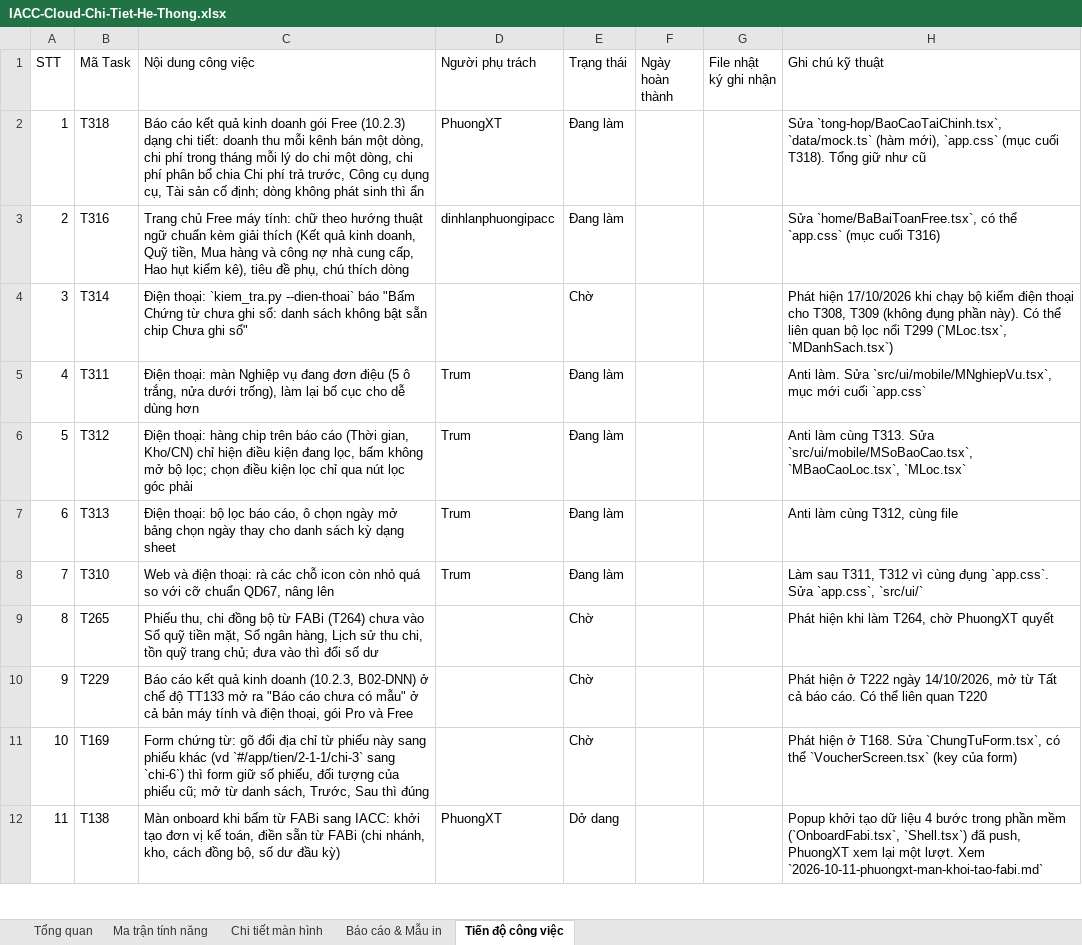
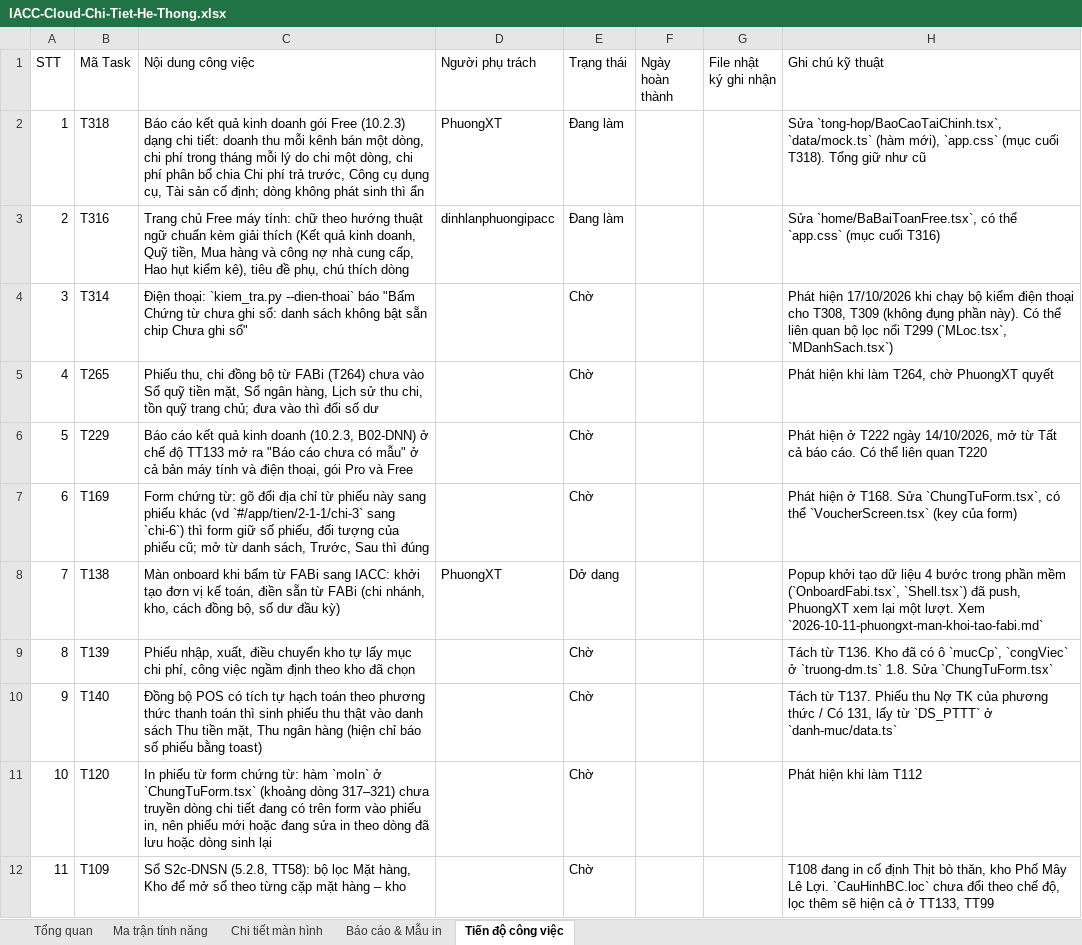
Before and after one commit to trungkhanhduong93/iaccdemo, an Excel workbook: docs/IACC-Cloud-Chi-Tiet-He-Thong.xlsx, sheet Tiến độ công việc, drawn as a sheet; only a part is shown; values as stored, in another font and other column widths than the file's, no cell formats; the diff covers the shown part only; the diff names each change by its address in the sheet, - before the commit and + after, or states it on an @@ line.

```diff
--- a/docs/IACC-Cloud-Chi-Tiet-He-Thong.xlsx (sheet Tiến độ công việc)
+++ b/docs/IACC-Cloud-Chi-Tiet-He-Thong.xlsx (sheet Tiến độ công việc)
-B5 (Mã Task): T311
+B5 (Mã Task): T265
-C5 (Nội dung công việc): Điện thoại: màn Nghiệp vụ đang đơn điệu (5 ô trắng, nửa dưới trống), làm lại bố cục cho dễ dùng hơn
+C5 (Nội dung công việc): Phiếu thu, chi đồng bộ từ FABi (T264) chưa vào Sổ quỹ tiền mặt, Sổ ngân hàng, Lịch sử thu chi, tồn quỹ trang chủ; đưa vào thì đổi số dư
-D5:D7 (Người phụ trách): Trum
+D5:D7 (Người phụ trách): (empty)
-E5:E7 (Trạng thái): Đang làm
+E5:E7 (Trạng thái): Chờ
-H5 (Ghi chú kỹ thuật): Anti làm. Sửa `src/ui/mobile/MNghiepVu.tsx`, mục mới cuối `app.css`
+H5 (Ghi chú kỹ thuật): Phát hiện khi làm T264, chờ PhuongXT quyết
-B6 (Mã Task): T312
+B6 (Mã Task): T229
-C6 (Nội dung công việc): Điện thoại: hàng chip trên báo cáo (Thời gian, Kho/CN) chỉ hiện điều kiện đang lọc, bấm không mở bộ lọc; chọn điều kiện lọc chỉ qua nút lọc góc phải
+C6 (Nội dung công việc): Báo cáo kết quả kinh doanh (10.2.3, B02-DNN) ở chế độ TT133 mở ra "Báo cáo chưa có mẫu" ở cả bản máy tính và điện thoại, gói Pro và Free
-H6 (Ghi chú kỹ thuật): Anti làm cùng T313. Sửa `src/ui/mobile/MSoBaoCao.tsx`, `MBaoCaoLoc.tsx`, `MLoc.tsx`
+H6 (Ghi chú kỹ thuật): Phát hiện ở T222 ngày 14/10/2026, mở từ Tất cả báo cáo. Có thể liên quan T220
-B7 (Mã Task): T313
+B7 (Mã Task): T169
-C7 (Nội dung công việc): Điện thoại: bộ lọc báo cáo, ô chọn ngày mở bảng chọn ngày thay cho danh sách kỳ dạng sheet
+C7 (Nội dung công việc): Form chứng từ: gõ đổi địa chỉ từ phiếu này sang phiếu khác (vd `#/app/tien/2-1-1/chi-3` sang `chi-6`) thì form giữ số phiếu, đối tượng của phiếu cũ; mở từ danh sách, Trước, Sau thì đúng
-H7 (Ghi chú kỹ thuật): Anti làm cùng T312, cùng file
+H7 (Ghi chú kỹ thuật): Phát hiện ở T168. Sửa `ChungTuForm.tsx`, có thể `VoucherScreen.tsx` (key của form)
-B8 (Mã Task): T310
+B8 (Mã Task): T138
-C8 (Nội dung công việc): Web và điện thoại: rà các chỗ icon còn nhỏ quá so với cỡ chuẩn QD67, nâng lên
+C8 (Nội dung công việc): Màn onboard khi bấm từ FABi sang IACC: khởi tạo đơn vị kế toán, điền sẵn từ FABi (chi nhánh, kho, cách đồng bộ, số dư đầu kỳ)
-D8 (Người phụ trách): Trum
+D8 (Người phụ trách): PhuongXT
-E8 (Trạng thái): Đang làm
+E8 (Trạng thái): Dở dang
-H8 (Ghi chú kỹ thuật): Làm sau T311, T312 vì cùng đụng `app.css`. Sửa `app.css`, `src/ui/`
+H8 (Ghi chú kỹ thuật): Popup khởi tạo dữ liệu 4 bước trong phần mềm (`OnboardFabi.tsx`, `Shell.tsx`) đã push, PhuongXT xem lại một lượt. Xem `2026-10-11-phuongxt-man-khoi-tao-fabi.md`
-B9 (Mã Task): T265
+B9 (Mã Task): T139
-C9 (Nội dung công việc): Phiếu thu, chi đồng bộ từ FABi (T264) chưa vào Sổ quỹ tiền mặt, Sổ ngân hàng, Lịch sử thu chi, tồn quỹ trang chủ; đưa vào thì đổi số dư
+C9 (Nội dung công việc): Phiếu nhập, xuất, điều chuyển kho tự lấy mục chi phí, công việc ngầm định theo kho đã chọn
-H9 (Ghi chú kỹ thuật): Phát hiện khi làm T264, chờ PhuongXT quyết
+H9 (Ghi chú kỹ thuật): Tách từ T136. Kho đã có ô `mucCp`, `congViec` ở `truong-dm.ts` 1.8. Sửa `ChungTuForm.tsx`
-B10 (Mã Task): T229
+B10 (Mã Task): T140
-C10 (Nội dung công việc): Báo cáo kết quả kinh doanh (10.2.3, B02-DNN) ở chế độ TT133 mở ra "Báo cáo chưa có mẫu" ở cả bản máy tính và điện thoại, gói Pro và Free
+C10 (Nội dung công việc): Đồng bộ POS có tích tự hạch toán theo phương thức thanh toán thì sinh phiếu thu thật vào danh sách Thu tiền mặt, Thu ngân hàng (hiện chỉ báo số phiếu bằng toast)
-H10 (Ghi chú kỹ thuật): Phát hiện ở T222 ngày 14/10/2026, mở từ Tất cả báo cáo. Có thể liên quan T220
+H10 (Ghi chú kỹ thuật): Tách từ T137. Phiếu thu Nợ TK của phương thức / Có 131, lấy từ `DS_PTTT` ở `danh-muc/data.ts`
-B11 (Mã Task): T169
+B11 (Mã Task): T120
-C11 (Nội dung công việc): Form chứng từ: gõ đổi địa chỉ từ phiếu này sang phiếu khác (vd `#/app/tien/2-1-1/chi-3` sang `chi-6`) thì form giữ số phiếu, đối tượng của phiếu cũ; mở từ danh sách, Trước, Sau thì đúng
+C11 (Nội dung công việc): In phiếu từ form chứng từ: hàm `moIn` ở `ChungTuForm.tsx` (khoảng dòng 317–321) chưa truyền dòng chi tiết đang có trên form vào phiếu in, nên phiếu mới hoặc đang sửa in theo dòng đã lưu hoặc dòng sinh lại
-H11 (Ghi chú kỹ thuật): Phát hiện ở T168. Sửa `ChungTuForm.tsx`, có thể `VoucherScreen.tsx` (key của form)
+H11 (Ghi chú kỹ thuật): Phát hiện khi làm T112
-B12 (Mã Task): T138
+B12 (Mã Task): T109
-C12 (Nội dung công việc): Màn onboard khi bấm từ FABi sang IACC: khởi tạo đơn vị kế toán, điền sẵn từ FABi (chi nhánh, kho, cách đồng bộ, số dư đầu kỳ)
+C12 (Nội dung công việc): Sổ S2c-DNSN (5.2.8, TT58): bộ lọc Mặt hàng, Kho để mở sổ theo từng cặp mặt hàng – kho
-D12 (Người phụ trách): PhuongXT
+D12 (Người phụ trách): (empty)
-E12 (Trạng thái): Dở dang
+E12 (Trạng thái): Chờ
-H12 (Ghi chú kỹ thuật): Popup khởi tạo dữ liệu 4 bước trong phần mềm (`OnboardFabi.tsx`, `Shell.tsx`) đã push, PhuongXT xem lại một lượt. Xem `2026-10-11-phuongxt-man-khoi-tao-fabi.md`
+H12 (Ghi chú kỹ thuật): T108 đang in cố định Thịt bò thăn, kho Phố Mây Lê Lợi. `CauHinhBC.loc` chưa đổi theo chế độ, lọc thêm sẽ hiện cả ở TT133, TT99
```
Also changed, not shown: 102 edited cells elsewhere in this sheet, sheet Tổng quan, cell formats, 4 other files.
